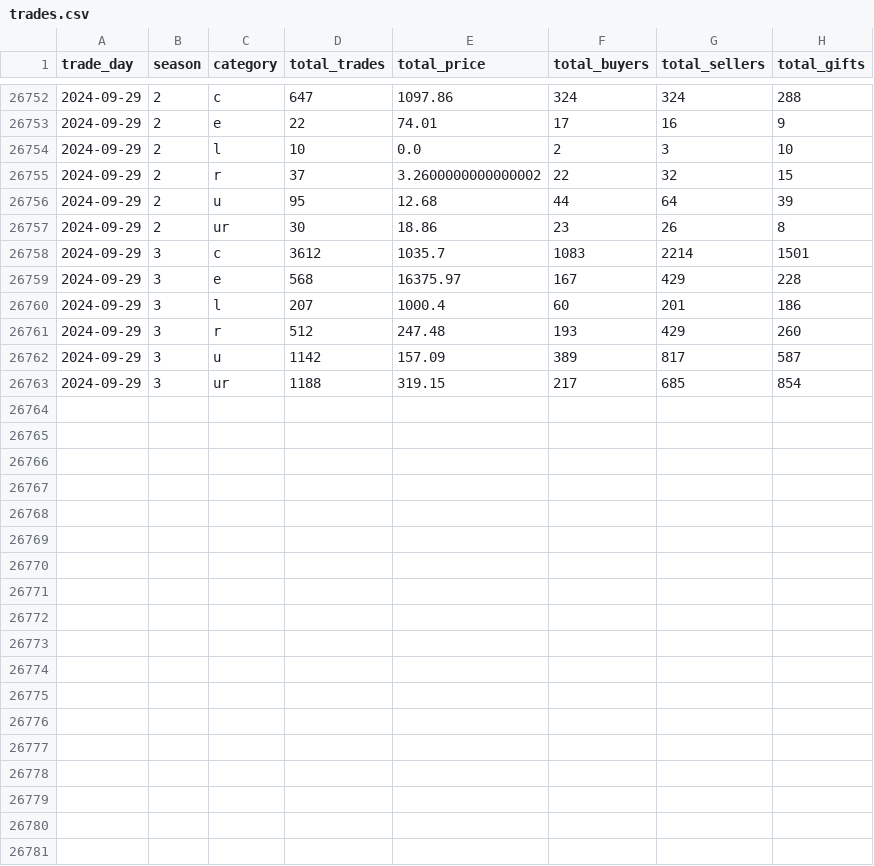
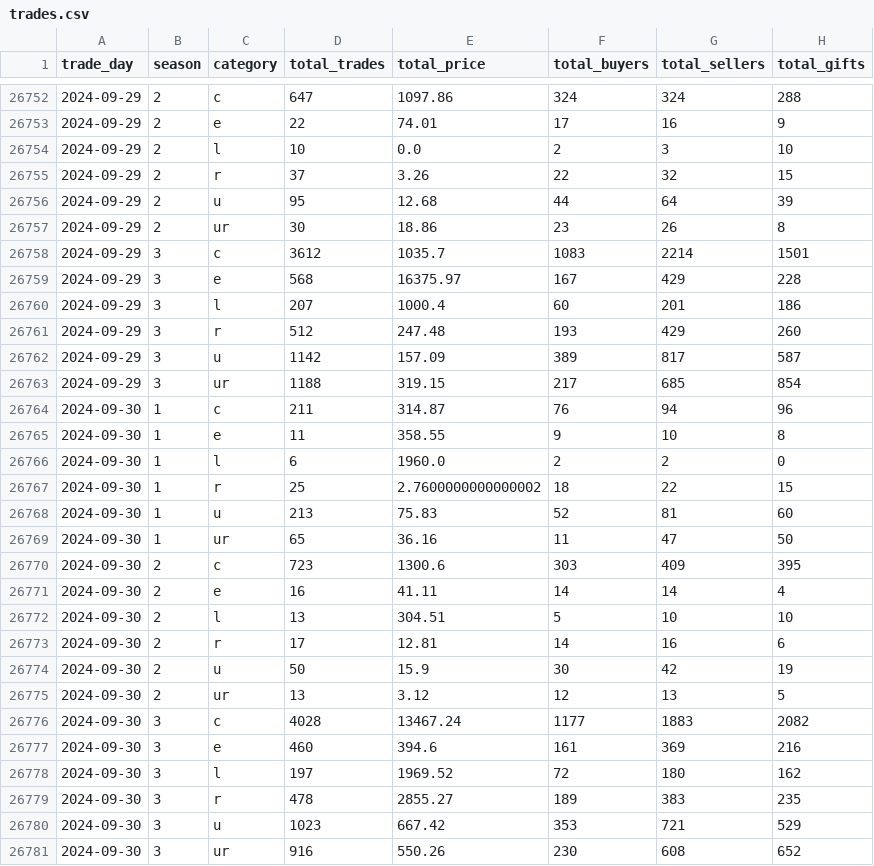
Before and after one commit to Kractero/himari, a CSV file: files/trades.csv, drawn as a sheet; only a part is shown, gaps mark what is left out.

```diff
--- a/files/trades.csv
+++ b/files/trades.csv
@@ -26754,3 +26754,3 @@ trade_day,season,category,total_trades,total_price,total_buyers,total_sellers,to
 2024-09-29,2,l,10,0.0,2,3,10
-2024-09-29,2,r,37,3.2600000000000002,22,32,15
+2024-09-29,2,r,37,3.26,22,32,15
 2024-09-29,2,u,95,12.68,44,64,39
@@ -26763 +26763,19 @@ trade_day,season,category,total_trades,total_price,total_buyers,total_sellers,to
 2024-09-29,3,ur,1188,319.15,217,685,854
+2024-09-30,1,c,211,314.87,76,94,96
+2024-09-30,1,e,11,358.55,9,10,8
+2024-09-30,1,l,6,1960.0,2,2,0
+2024-09-30,1,r,25,2.7600000000000002,18,22,15
+2024-09-30,1,u,213,75.83,52,81,60
+2024-09-30,1,ur,65,36.16,11,47,50
+2024-09-30,2,c,723,1300.6,303,409,395
+2024-09-30,2,e,16,41.11,14,14,4
+2024-09-30,2,l,13,304.51,5,10,10
+2024-09-30,2,r,17,12.81,14,16,6
+2024-09-30,2,u,50,15.9,30,42,19
+2024-09-30,2,ur,13,3.12,12,13,5
+2024-09-30,3,c,4028,13467.24,1177,1883,2082
+2024-09-30,3,e,460,394.6,161,369,216
+2024-09-30,3,l,197,1969.52,72,180,162
+2024-09-30,3,r,478,2855.27,189,383,235
+2024-09-30,3,u,1023,667.42,353,721,529
+2024-09-30,3,ur,916,550.26,230,608,652
```
Also changed, not shown: 17 other files.
